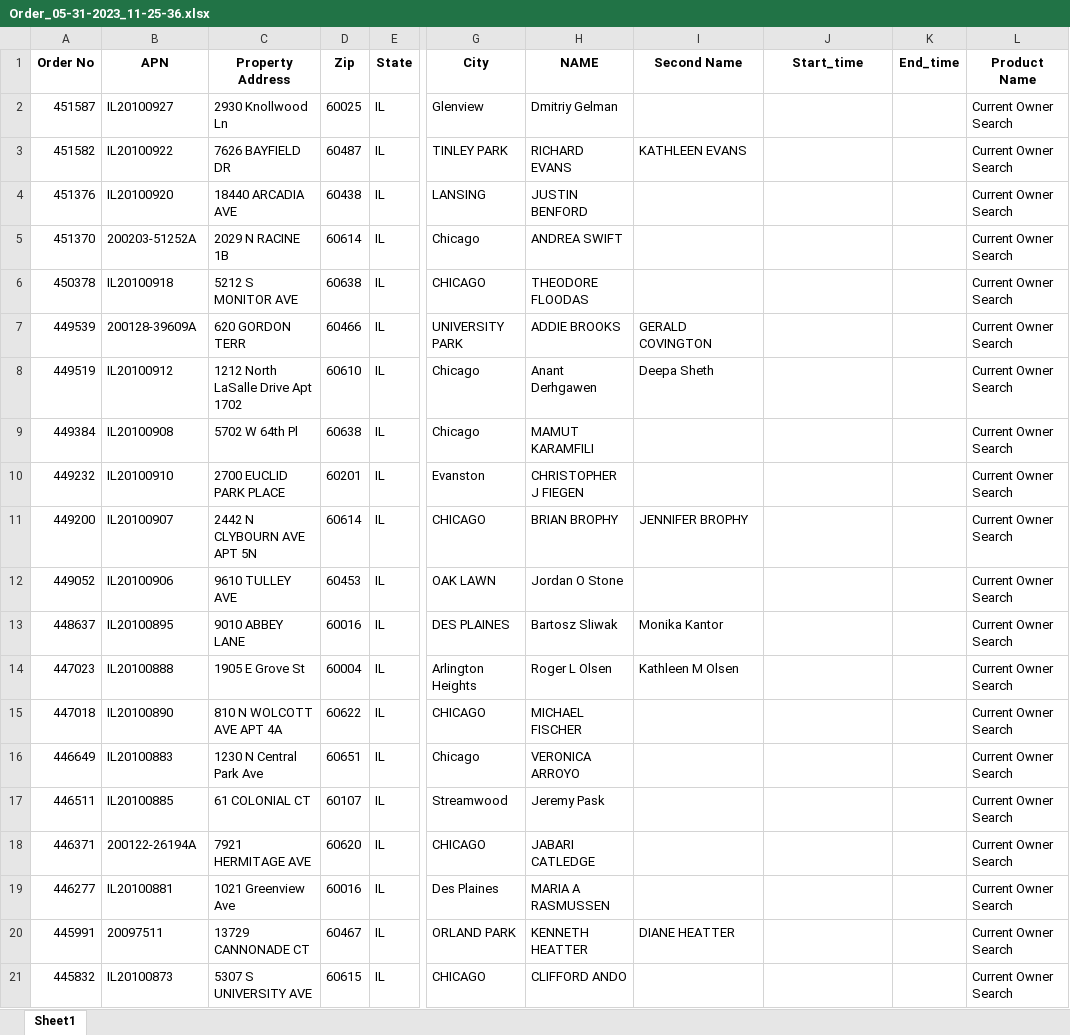
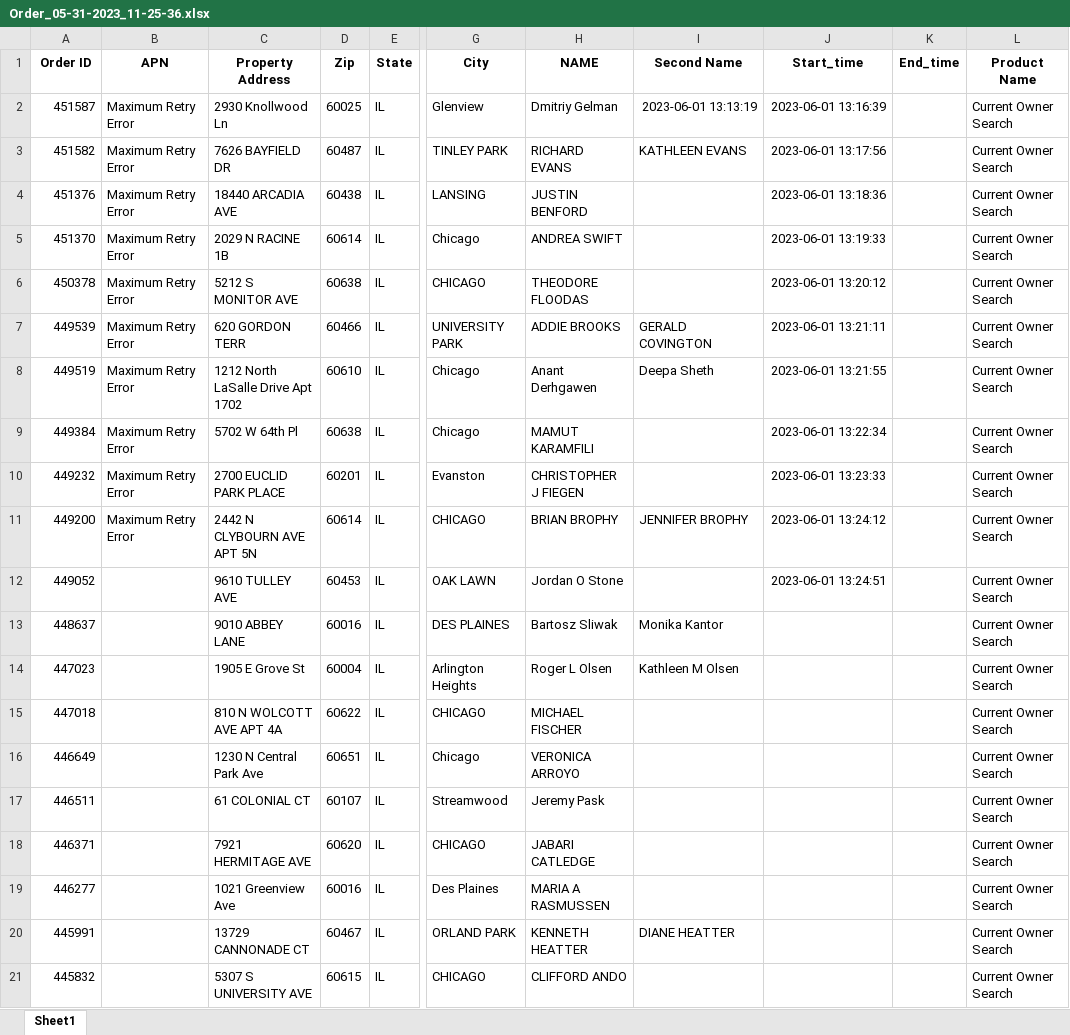
Before and after one commit to SachinGuru123/Netrofile, an Excel workbook: Input/Order_05-31-2023_11-25-36.xlsx, sheet Sheet1, drawn as a sheet; only a part is shown, gaps mark what is left out; values as stored, in another font and other column widths than the file's, no borders; the diff covers the shown part only; the diff names each change by its address in the sheet, - before the commit and + after, or states it on an @@ line.

```diff
--- a/Input/Order_05-31-2023_11-25-36.xlsx (sheet Sheet1)
+++ b/Input/Order_05-31-2023_11-25-36.xlsx (sheet Sheet1)
-A1: Order No
+A1: Order ID
-B2 (APN): IL20100927
+B2 (APN): Maximum Retry Error
-I2 (Second Name): (empty)
+I2 (Second Name): 2023-06-01 13:13:19
-J2 (Start_time): (empty)
+J2 (Start_time): 2023-06-01 13:16:39
-B3 (APN): IL20100922
+B3 (APN): Maximum Retry Error
-J3 (Start_time): (empty)
+J3 (Start_time): 2023-06-01 13:17:56
-B4 (APN): IL20100920
+B4 (APN): Maximum Retry Error
-J4 (Start_time): (empty)
+J4 (Start_time): 2023-06-01 13:18:36
-B5 (APN): 200203-51252A
+B5 (APN): Maximum Retry Error
-J5 (Start_time): (empty)
+J5 (Start_time): 2023-06-01 13:19:33
-B6 (APN): IL20100918
+B6 (APN): Maximum Retry Error
-J6 (Start_time): (empty)
+J6 (Start_time): 2023-06-01 13:20:12
-B7 (APN): 200128-39609A
+B7 (APN): Maximum Retry Error
-J7 (Start_time): (empty)
+J7 (Start_time): 2023-06-01 13:21:11
-B8 (APN): IL20100912
+B8 (APN): Maximum Retry Error
-J8 (Start_time): (empty)
+J8 (Start_time): 2023-06-01 13:21:55
-B9 (APN): IL20100908
+B9 (APN): Maximum Retry Error
-J9 (Start_time): (empty)
+J9 (Start_time): 2023-06-01 13:22:34
-B10 (APN): IL20100910
+B10 (APN): Maximum Retry Error
-J10 (Start_time): (empty)
+J10 (Start_time): 2023-06-01 13:23:33
-B11 (APN): IL20100907
+B11 (APN): Maximum Retry Error
-J11 (Start_time): (empty)
+J11 (Start_time): 2023-06-01 13:24:12
-B12 (APN): IL20100906
+B12 (APN): (empty)
-J12 (Start_time): (empty)
+J12 (Start_time): 2023-06-01 13:24:51
-B13 (APN): IL20100895
+B13 (APN): (empty)
-B14 (APN): IL20100888
+B14 (APN): (empty)
-B15 (APN): IL20100890
+B15 (APN): (empty)
-B16 (APN): IL20100883
+B16 (APN): (empty)
-B17 (APN): IL20100885
+B17 (APN): (empty)
-B18 (APN): 200122-26194A
+B18 (APN): (empty)
-B19 (APN): IL20100881
+B19 (APN): (empty)
-B20 (APN): 20097511
+B20 (APN): (empty)
-B21 (APN): IL20100873
+B21 (APN): (empty)
```
Also changed, not shown: 80 edited cells elsewhere in this sheet, 11 other files.
